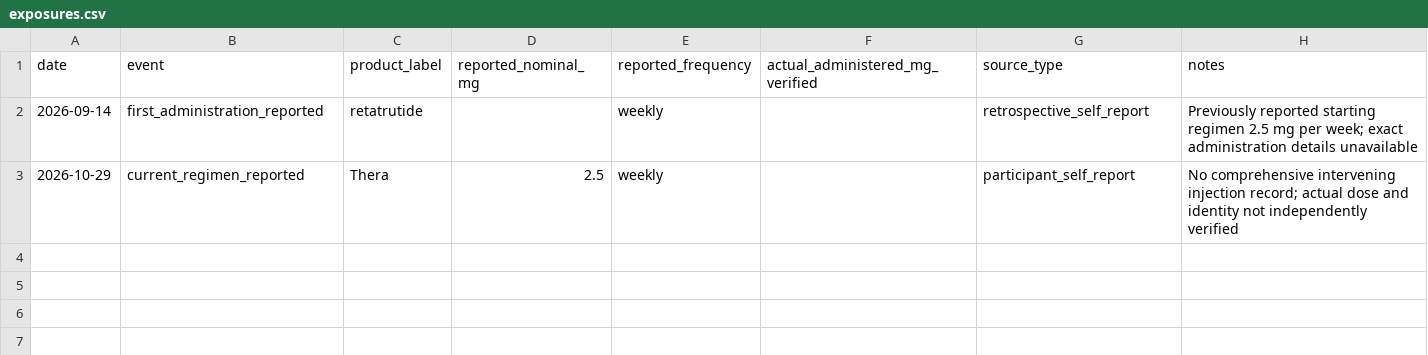
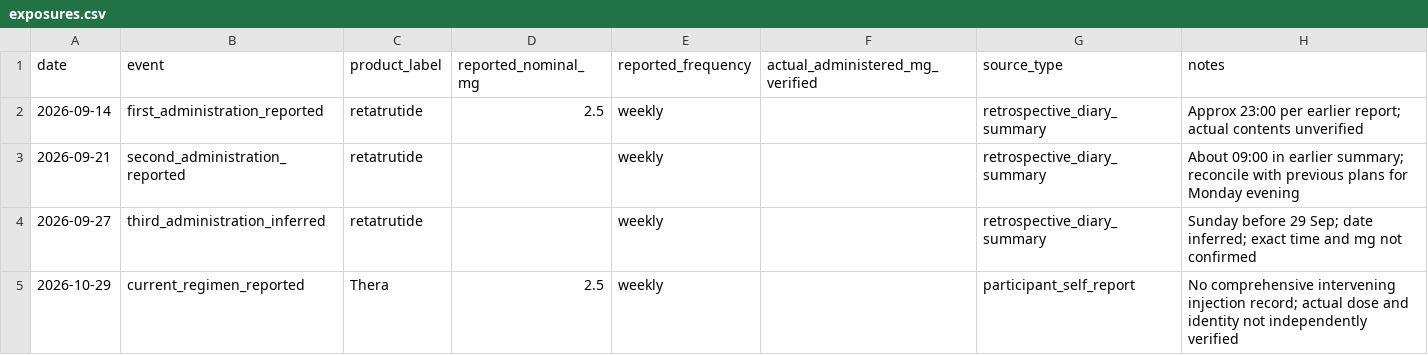
Before and after one commit to lucaslimoni/retatrutide-body-composition-case-study, a CSV file: data/exposures.csv, drawn as a sheet.

Commit message:
docs: incorporate recovered retatrutide diary and anthropometry v0.2.0

```diff
--- a/data/exposures.csv
+++ b/data/exposures.csv
@@ -1,3 +1,5 @@
 date,event,product_label,reported_nominal_mg,reported_frequency,actual_administered_mg_verified,source_type,notes
-2026-09-14,first_administration_reported,retatrutide,,weekly,,retrospective_self_report,Previously reported starting regimen 2.5 mg per week; exact administration details unavailable
+2026-09-14,first_administration_reported,retatrutide,2.5,weekly,,retrospective_diary_summary,Approx 23:00 per earlier report; actual contents unverified
+2026-09-21,second_administration_reported,retatrutide,,weekly,,retrospective_diary_summary,About 09:00 in earlier summary; reconcile with previous plans for Monday evening
+2026-09-27,third_administration_inferred,retatrutide,,weekly,,retrospective_diary_summary,Sunday before 29 Sep; date inferred; exact time and mg not confirmed
 2026-10-29,current_regimen_reported,Thera,2.5,weekly,,participant_self_report,No comprehensive intervening injection record; actual dose and identity not independently verified
```
